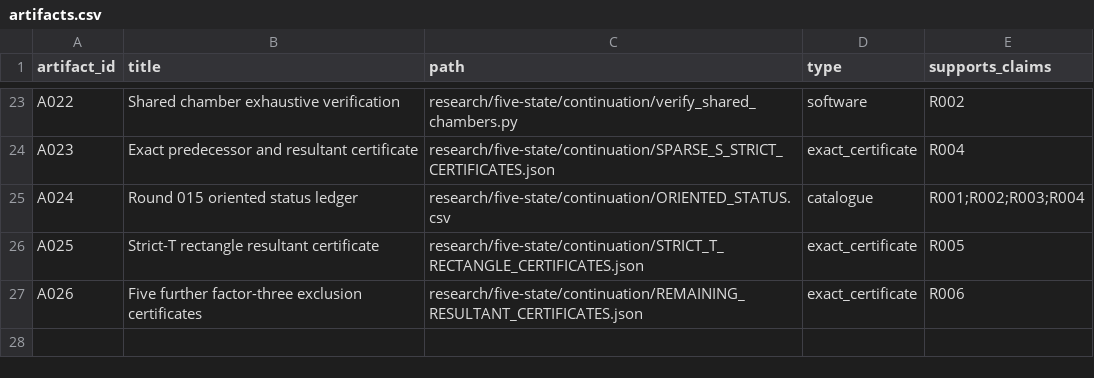
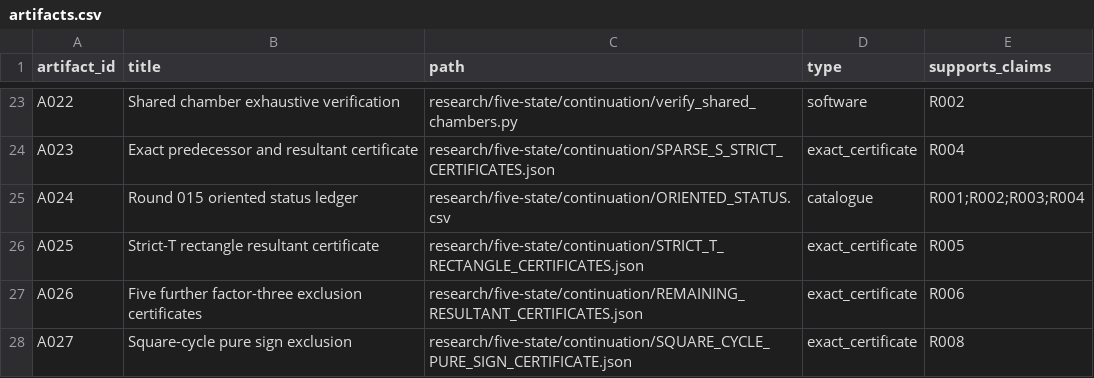
Before and after one commit to FacundoFirmenich/primitive-radix-dynmics, a CSV file: data/artifacts.csv, drawn as a sheet; only a part is shown, gaps mark what is left out.

```diff
--- a/data/artifacts.csv
+++ b/data/artifacts.csv
@@ -27 +27,2 @@ A025,Strict-T rectangle resultant certificate,research/five-state/continuation/S
 A026,Five further factor-three exclusion certificates,research/five-state/continuation/REMAINING_RESULTANT_CERTIFICATES.json,exact_certificate,R006
+A027,Square-cycle pure sign exclusion,research/five-state/continuation/SQUARE_CYCLE_PURE_SIGN_CERTIFICATE.json,exact_certificate,R008
```
Also changed, not shown: data/claims.csv, data/dependencies.csv, 11 other files.
